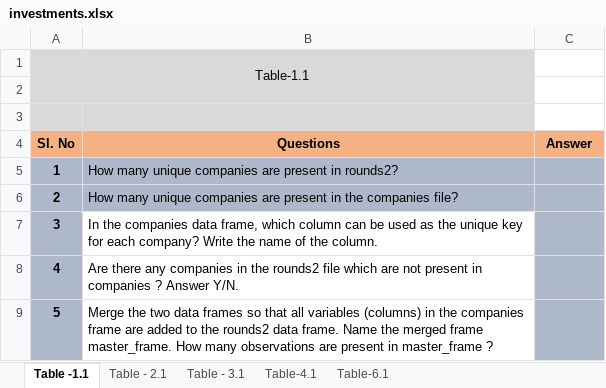
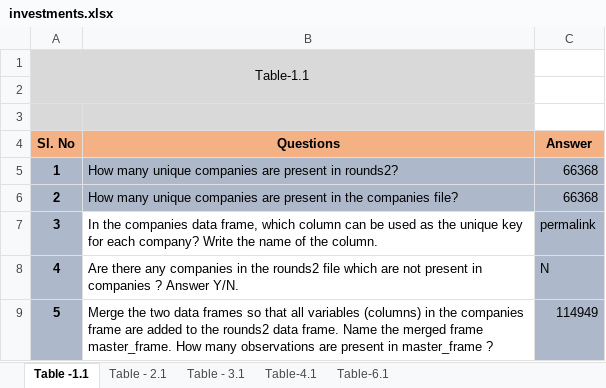
Before and after one commit to vns1311/Suhanish, an Excel workbook: Results/investments.xlsx, sheet Table -1.1, drawn as a sheet; values as stored, in another font and other column widths than the file's, no borders; conditional formats not drawn; the diff names each change by its address in the sheet, - before the commit and + after, or states it on an @@ line.

```diff
--- a/Results/investments.xlsx (sheet Table -1.1)
+++ b/Results/investments.xlsx (sheet Table -1.1)
-C5:C6 (Answer): (empty)
+C5:C6 (Answer): 66368
-C7 (Answer): (empty)
+C7 (Answer): permalink
-C8 (Answer): (empty)
+C8 (Answer): N
-C9 (Answer): (empty)
+C9 (Answer): 114949
```
Also changed, not shown: sheet Table-6.1, sheet Table - 3.1, sheet Table-4.1, sheet Table - 2.1.
